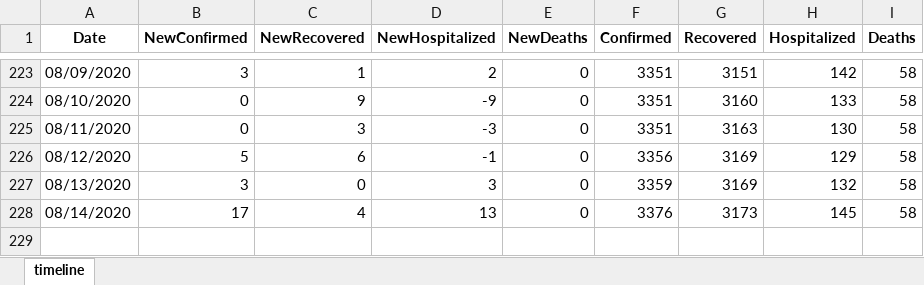
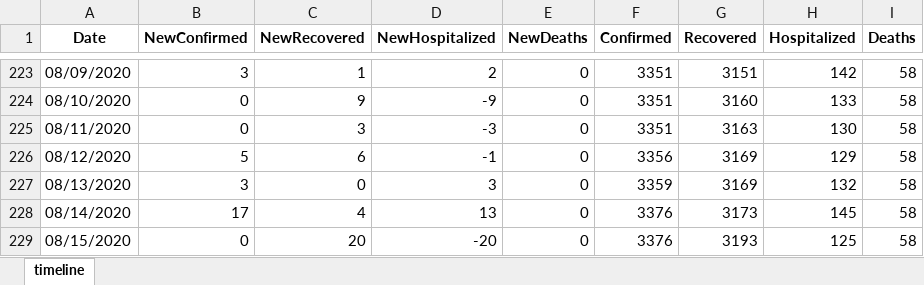
Before and after one commit to SapereAude859/Covid19TH-DailyData, an Excel workbook: dataset/xlsx/timeline.xlsx, sheet timeline, drawn as a sheet; only a part is shown, gaps mark what is left out; values as stored, in another font and other column widths than the file's, no borders; the diff names each change by its address in the sheet, - before the commit and + after, or states it on an @@ line.

```diff
--- a/dataset/xlsx/timeline.xlsx (sheet timeline)
+++ b/dataset/xlsx/timeline.xlsx (sheet timeline)
+row 229: 08/15/2020 | 0 | 20 | -20 | 0 | 3376 | 3193 | 125 | 58
```
Also changed, not shown: dataset/xlsx/area.xlsx, dataset/xlsx/cases.xlsx, 4 other files.
